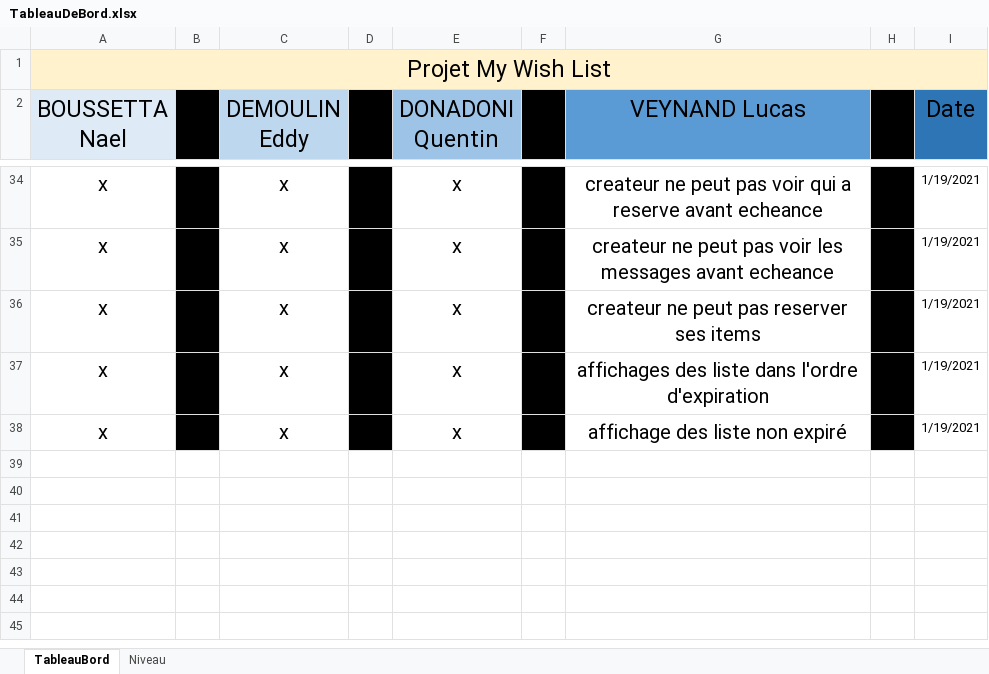
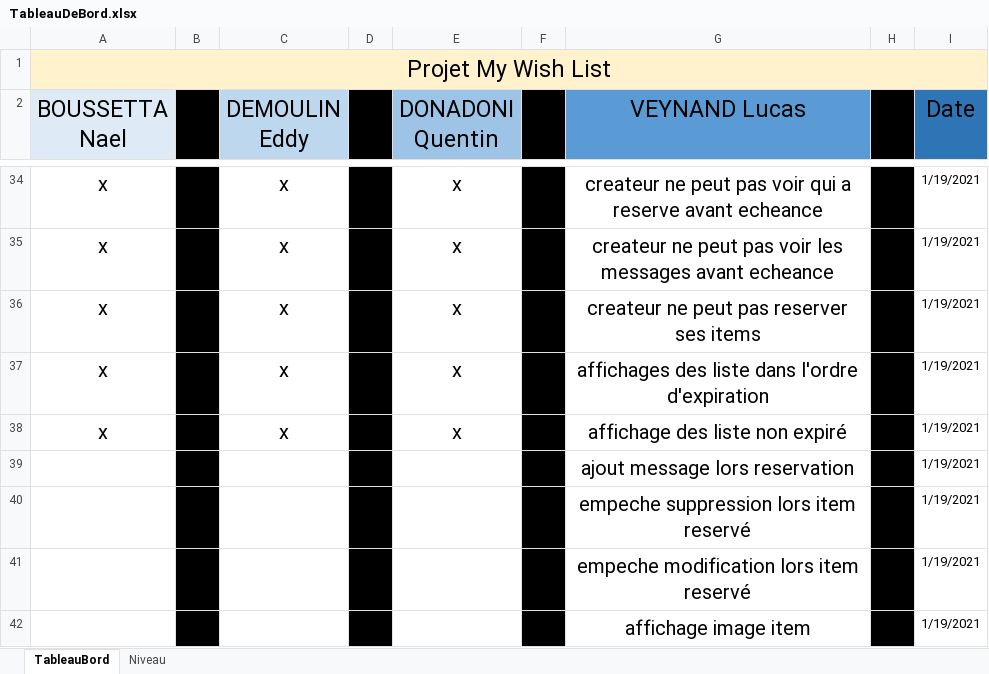
Before and after one commit to LucasInf/S3D_MyWishList, an Excel workbook: TableauDeBord.xlsx, sheet TableauBord, drawn as a sheet; only a part is shown, gaps mark what is left out; values as stored, in another font and other column widths than the file's, no borders; conditional formats not drawn; the diff names each change by its address in the sheet, - before the commit and + after, or states it on an @@ line.

Commit message:
multiples modification

```diff
--- a/TableauDeBord.xlsx (sheet TableauBord)
+++ b/TableauDeBord.xlsx (sheet TableauBord)
+row 39:  |  |  |  |  |  | ajout message lors reservation |  | 1/19/2021
+row 40:  |  |  |  |  |  | empeche suppression lors item reservé |  | 1/19/2021
+row 41:  |  |  |  |  |  | empeche modification lors item reservé |  | 1/19/2021
+row 42:  |  |  |  |  |  | affichage image item |  | 1/19/2021
```
Also changed, not shown: 29 other files.
